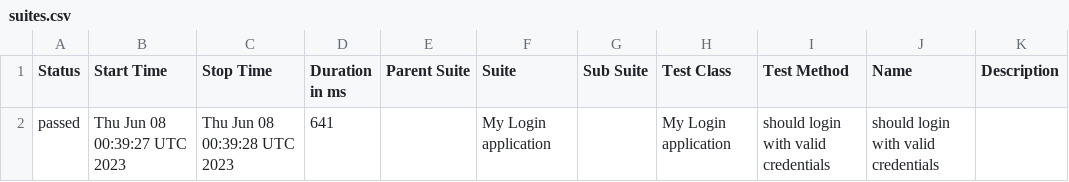
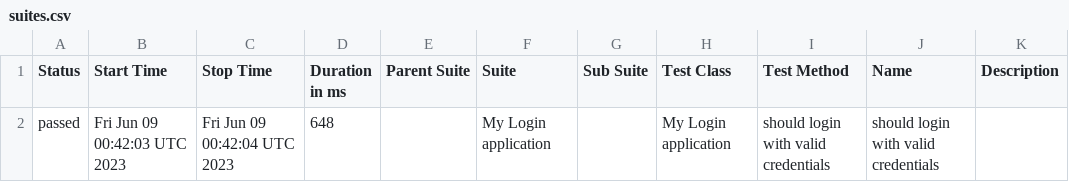
Before and after one commit to nanlabs/automation-seed, a CSV file: docs/data/suites.csv, drawn as a sheet.

```diff
--- a/docs/data/suites.csv
+++ b/docs/data/suites.csv
@@ -1,2 +1,2 @@
 "Status","Start Time","Stop Time","Duration in ms","Parent Suite","Suite","Sub Suite","Test Class","Test Method","Name","Description"
-"passed","Thu Jun 08 00:39:27 UTC 2023","Thu Jun 08 00:39:28 UTC 2023","641","","My Login application","","My Login application","should login with valid credentials","should login with valid credentials",""
+"passed","Fri Jun 09 00:42:03 UTC 2023","Fri Jun 09 00:42:04 UTC 2023","648","","My Login application","","My Login application","should login with valid credentials","should login with valid credentials",""
```
Also changed, not shown: 36 other files.
